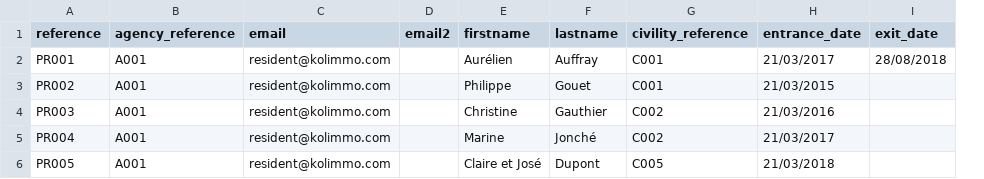
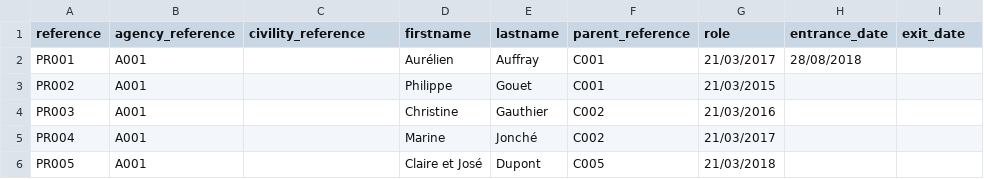
Before and after one commit to egide-clients/k-imports, a CSV file: data/part_residents.csv, drawn as a sheet; removed rows and columns are numbered as before the commit, all else as after; the diff names each change by its address in the sheet, - before the commit and + after, or states it on an @@ line.

```diff
--- a/data/part_residents.csv
+++ b/data/part_residents.csv
-column D (email2), empty
+column G (role), rows 2-6: 21/03/2017 | 21/03/2015 | 21/03/2016 | 21/03/2017 | 21/03/2018
-C1: email
+C1: civility_reference
-F1: civility_reference
+F1: parent_reference
-C2:C6 (civility_reference): resident@kolimmo.com
+C2:C6 (civility_reference): (empty)
-H2 (entrance_date): 21/03/2017
+H2 (entrance_date): 28/08/2018
-I2 (exit_date): 28/08/2018
+I2 (exit_date): (empty)
-H3 (entrance_date): 21/03/2015
+H3 (entrance_date): (empty)
-H4 (entrance_date): 21/03/2016
+H4 (entrance_date): (empty)
-H5 (entrance_date): 21/03/2017
+H5 (entrance_date): (empty)
-H6 (entrance_date): 21/03/2018
+H6 (entrance_date): (empty)
```
Also changed, not shown: data/maintenance_contracts.csv, data/parts.csv, 6 other files.
